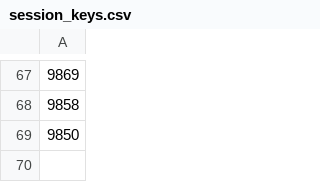
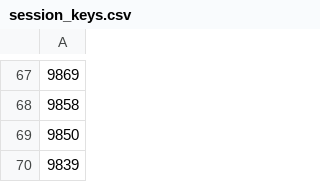
Before and after one commit to sivajeevan95-design/F1_Capstone, a CSV file: session_keys.csv, drawn as a sheet; only a part is shown, gaps mark what is left out; the diff names each change by its address in the sheet, - before the commit and + after, or states it on an @@ line.

Commit message:
added all races ater 2025 gp finished. instead of 10033 miami due to missing lap data

```diff
--- a/session_keys.csv
+++ b/session_keys.csv
+row 70: 9839
```
Also changed, not shown: 9 other files.
